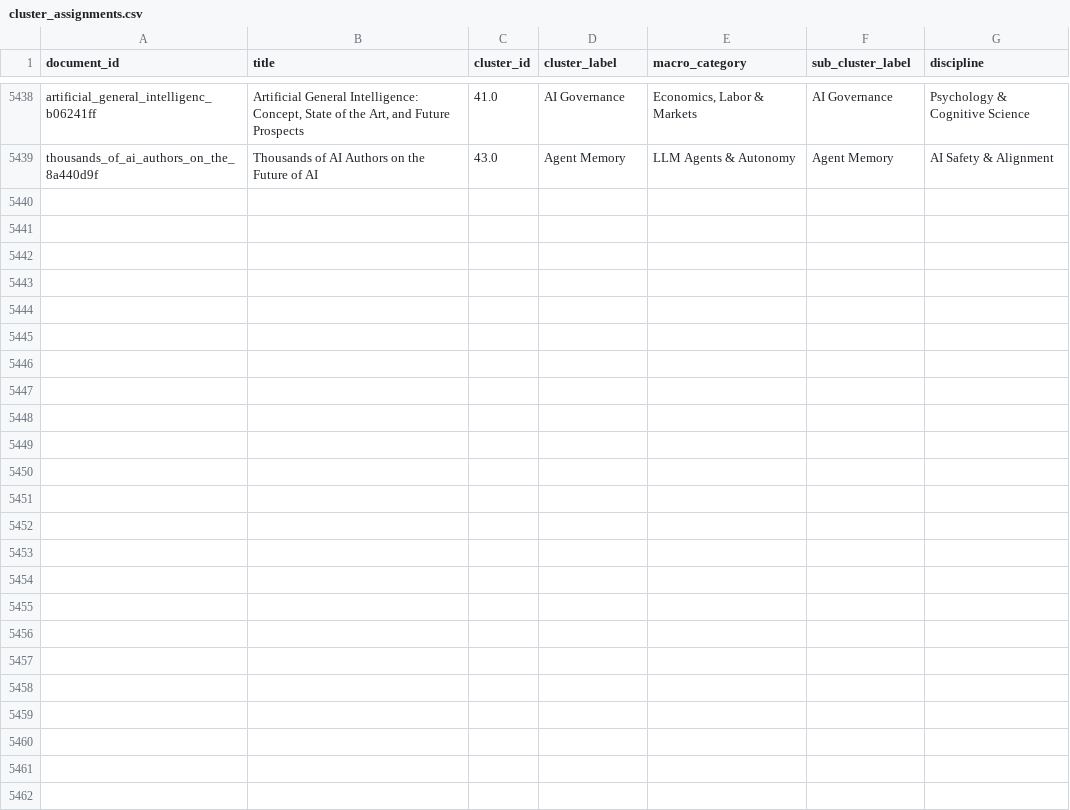
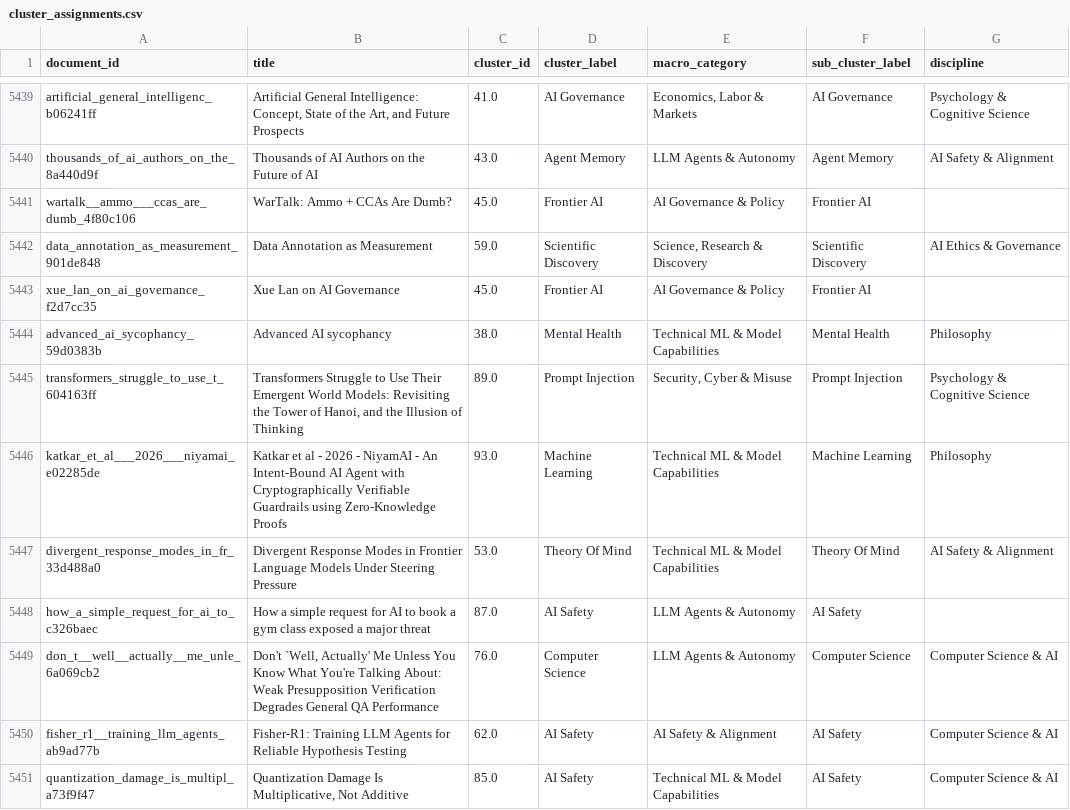
Before and after one commit to mint-philosophy/mintresearch.org, a CSV file: public/paper-map/data/cluster_assignments.csv, drawn as a sheet; only a part is shown, gaps mark what is left out; the diff covers the shown part only.

Commit message:
Update paper map (2026-08-11 04:03)

```diff
--- a/public/paper-map/data/cluster_assignments.csv
+++ b/public/paper-map/data/cluster_assignments.csv
@@ -5444 +5445,12 @@ artificial_general_intelligenc_b06241ff,"Artificial General Intelligence: Concep
 thousands_of_ai_authors_on_the_8a440d9f,Thousands of AI Authors on the Future of AI,43.0,Agent Memory,LLM Agents & Autonomy,Agent Memory,AI Safety & Alignment
+wartalk__ammo___ccas_are_dumb_4f80c106,WarTalk: Ammo + CCAs Are Dumb?,45.0,Frontier AI,AI Governance & Policy,Frontier AI,
+data_annotation_as_measurement_901de848,Data Annotation as Measurement,59.0,Scientific Discovery,"Science, Research & Discovery",Scientific Discovery,AI Ethics & Governance
+xue_lan_on_ai_governance_f2d7cc35,Xue Lan on AI Governance,45.0,Frontier AI,AI Governance & Policy,Frontier AI,
+advanced_ai_sycophancy_59d0383b,Advanced AI sycophancy,38.0,Mental Health,Technical ML & Model Capabilities,Mental Health,Philosophy
+transformers_struggle_to_use_t_604163ff,"Transformers Struggle to Use Their Emergent World Models: Revisiting the Tower of Hanoi, and the Illusion of Thinking",89.0,Prompt Injection,"Security, Cyber & Misuse",Prompt Injection,Psychology & Cognitive Science
+katkar_et_al___2026___niyamai_e02285de,Katkar et al - 2026 - NiyamAI - An Intent-Bound AI Agent with Cryptographically Verifiable Guardrails using Zero-Knowledge Proofs,93.0,Machine Learning,Technical ML & Model Capabilities,Machine Learning,Philosophy
+divergent_response_modes_in_fr_33d488a0,Divergent Response Modes in Frontier Language Models Under Steering Pressure,53.0,Theory Of Mind,Technical ML & Model Capabilities,Theory Of Mind,AI Safety & Alignment
+how_a_simple_request_for_ai_to_c326baec,How a simple request for AI to book a gym class exposed a major threat,87.0,AI Safety,LLM Agents & Autonomy,AI Safety,
+don_t__well__actually__me_unle_6a069cb2,"Don't `Well, Actually' Me Unless You Know What You're Talking About: Weak Presupposition Verification Degrades General QA Performance",76.0,Computer Science,LLM Agents & Autonomy,Computer Science,Computer Science & AI
+fisher_r1__training_llm_agents_ab9ad77b,Fisher-R1: Training LLM Agents for Reliable Hypothesis Testing,62.0,AI Safety,AI Safety & Alignment,AI Safety,Computer Science & AI
+quantization_damage_is_multipl_a73f9f47,"Quantization Damage Is Multiplicative, Not Additive",85.0,AI Safety,Technical ML & Model Capabilities,AI Safety,Computer Science & AI
```
Also changed, not shown: 12 added rows elsewhere in this file, 10 other files.
